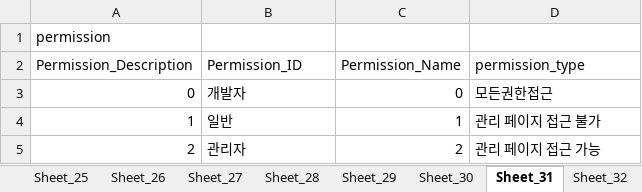
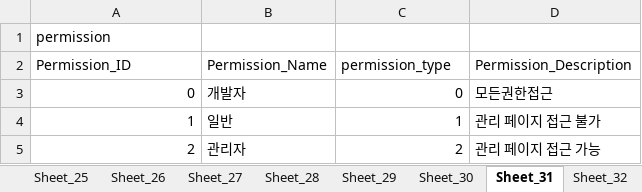
Before and after one commit to daekyung23/back-end, an Excel workbook: mydb.xlsx, sheet Sheet_31, drawn as a sheet; values as stored, in another font and other column widths than the file's, no borders; removed rows and columns are numbered as before the commit, all else as after; the diff names each change by its address in the sheet, - before the commit and + after, or states it on an @@ line.

```diff
--- a/mydb.xlsx (sheet Sheet_31)
+++ b/mydb.xlsx (sheet Sheet_31)
-row 2: Permission_Description | Permission_ID | Permission_Name | permission_type
+row 2: Permission_ID | Permission_Name | permission_type | Permission_Description
```
Also changed, not shown: sheet Sheet_16, sheet Sheet_24, sheet Sheet_17, sheet Sheet_4, sheet Sheet_33, sheet Sheet_19, 20 more sheets.
